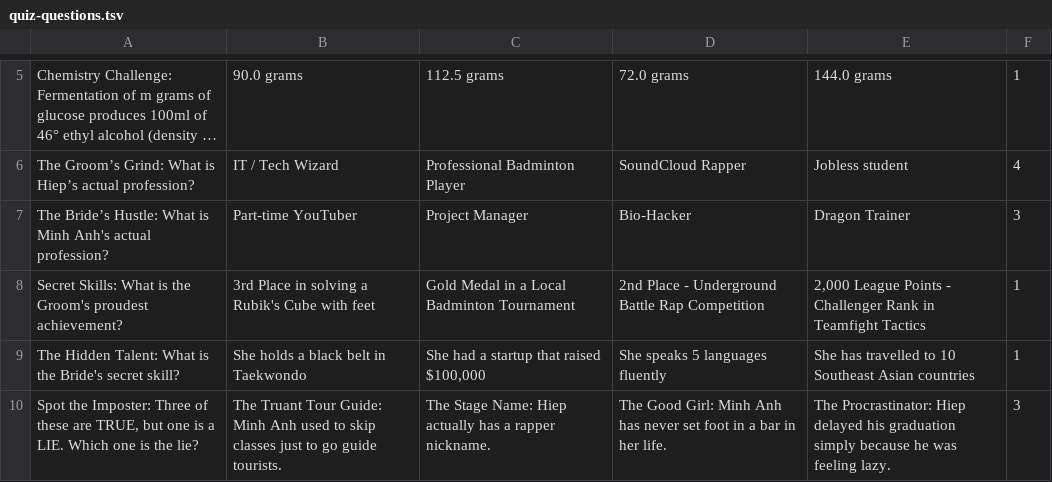
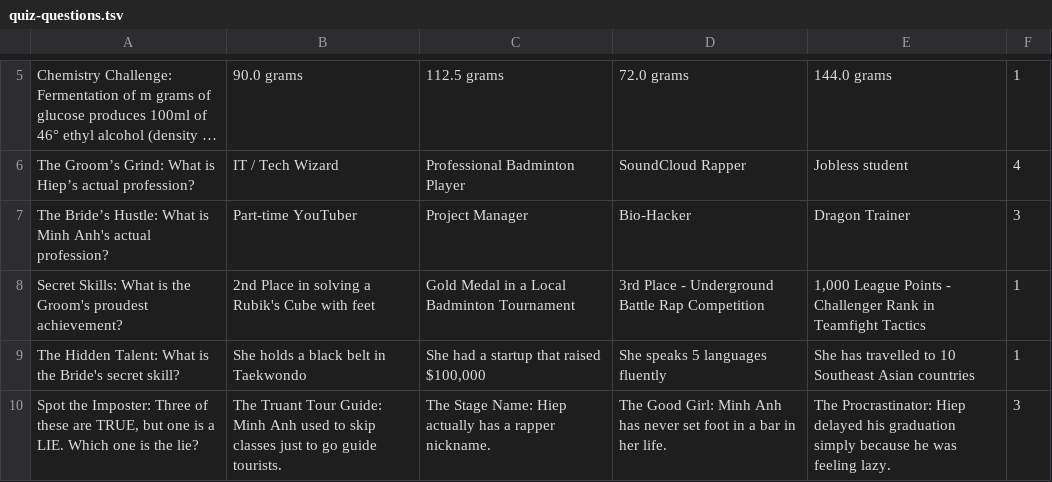
Before and after one commit to dhoanghiep/wedding-invitation, a TSV file: data/quiz-questions.tsv, drawn as a sheet; only a part is shown, gaps mark what is left out; long unchanged cells end in ….

Commit message:
update quiz

```diff
--- a/data/quiz-questions.tsv
+++ b/data/quiz-questions.tsv
@@ -7,3 +7,3 @@ The Groom’s Grind: What is Hiep’s actual profession?	IT / Tech Wizard	Profes
 The Bride’s Hustle: What is Minh Anh's actual profession?	Part-time YouTuber	Project Manager	Bio-Hacker	Dragon Trainer	3
-Secret Skills: What is the Groom's proudest achievement?	3rd Place in solving a Rubik's Cube with feet	Gold Medal in a Local Badminton Tournament	2nd Place - Underground Battle Rap Competition	2,000 League Points - Challenger Rank in Teamfight Tactics	1
+Secret Skills: What is the Groom's proudest achievement?	2nd Place in solving a Rubik's Cube with feet	Gold Medal in a Local Badminton Tournament	3rd Place - Underground Battle Rap Competition	1,000 League Points - Challenger Rank in Teamfight Tactics	1
 The Hidden Talent: What is the Bride's secret skill?	She holds a black belt in Taekwondo	She had a startup that raised $100,000	She speaks 5 languages fluently	She has travelled to 10 Southeast Asian countries	1
```
